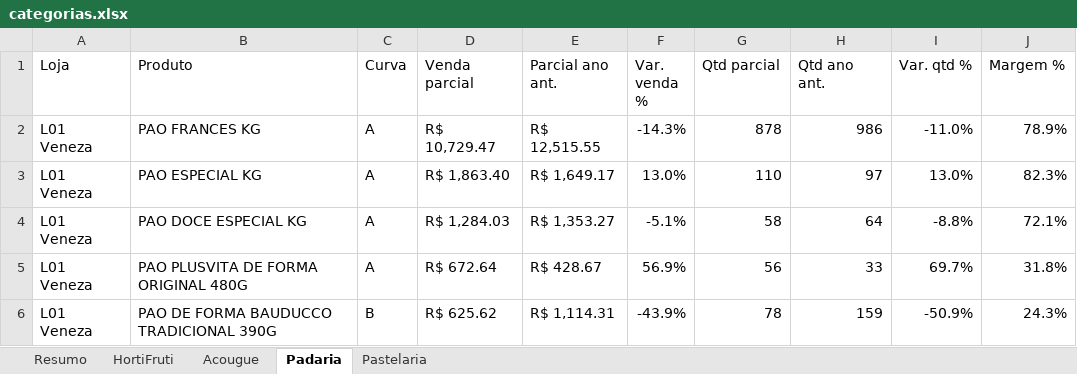
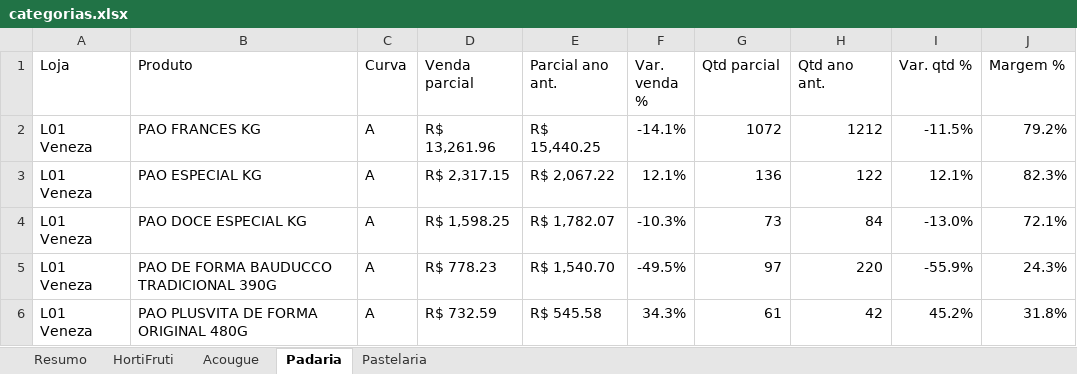
Before and after one commit to luciano504/rendemais-painel, an Excel workbook: data/categorias.xlsx, sheet Padaria, drawn as a sheet; only a part is shown; values as stored, in another font and other column widths than the file's, no cell formats; conditional formats not drawn; removed rows and columns are numbered as before the commit, all else as after; the diff covers the shown part only; the diff names each change by its address in the sheet, - before the commit and + after, or states it on an @@ line.

```diff
--- a/data/categorias.xlsx (sheet Padaria)
+++ b/data/categorias.xlsx (sheet Padaria)
-D2 (Venda parcial): R$ 10,729.47
+D2 (Venda parcial): R$ 13,261.96
-E2 (Parcial ano ant.): R$ 12,515.55
+E2 (Parcial ano ant.): R$ 15,440.25
-F2 (Var. venda %): -14.3%
+F2 (Var. venda %): -14.1%
-G2 (Qtd parcial): 878
+G2 (Qtd parcial): 1072
-H2 (Qtd ano ant.): 986
+H2 (Qtd ano ant.): 1212
-I2 (Var. qtd %): -11.0%
+I2 (Var. qtd %): -11.5%
-J2 (Margem %): 78.9%
+J2 (Margem %): 79.2%
-D3 (Venda parcial): R$ 1,863.40
+D3 (Venda parcial): R$ 2,317.15
-E3 (Parcial ano ant.): R$ 1,649.17
+E3 (Parcial ano ant.): R$ 2,067.22
-F3 (Var. venda %): 13.0%
+F3 (Var. venda %): 12.1%
-G3 (Qtd parcial): 110
+G3 (Qtd parcial): 136
-H3 (Qtd ano ant.): 97
+H3 (Qtd ano ant.): 122
-I3 (Var. qtd %): 13.0%
+I3 (Var. qtd %): 12.1%
-D4 (Venda parcial): R$ 1,284.03
+D4 (Venda parcial): R$ 1,598.25
-E4 (Parcial ano ant.): R$ 1,353.27
+E4 (Parcial ano ant.): R$ 1,782.07
-F4 (Var. venda %): -5.1%
+F4 (Var. venda %): -10.3%
-G4 (Qtd parcial): 58
+G4 (Qtd parcial): 73
-H4 (Qtd ano ant.): 64
+H4 (Qtd ano ant.): 84
-I4 (Var. qtd %): -8.8%
+I4 (Var. qtd %): -13.0%
+row 5: L01 Veneza | PAO DE FORMA BAUDUCCO TRADICIONAL 390G | A | R$ 778.23 | R$ 1,540.70 | -49.5% | 97 | 220 | -55.9% | 24.3%
-D6 (Venda parcial): R$ 672.64
+D6 (Venda parcial): R$ 732.59
-E6 (Parcial ano ant.): R$ 428.67
+E6 (Parcial ano ant.): R$ 545.58
-F6 (Var. venda %): 56.9%
+F6 (Var. venda %): 34.3%
-G6 (Qtd parcial): 56
+G6 (Qtd parcial): 61
-H6 (Qtd ano ant.): 33
+H6 (Qtd ano ant.): 42
-I6 (Var. qtd %): 69.7%
+I6 (Var. qtd %): 45.2%
-row 6: L01 Veneza | PAO DE FORMA BAUDUCCO TRADICIONAL 390G | B | R$ 625.62 | R$ 1,114.31 | -43.9% | 78 | 159 | -50.9% | 24.3%
```
Also changed, not shown: 47 added rows, 41 removed rows and 464 edited cells elsewhere in this sheet, sheet HortiFruti, sheet Pastelaria, sheet Acougue, sheet Resumo, cell formats, data/estoque_parado.xlsx, data/transferencias.xlsx, 1 other file.
